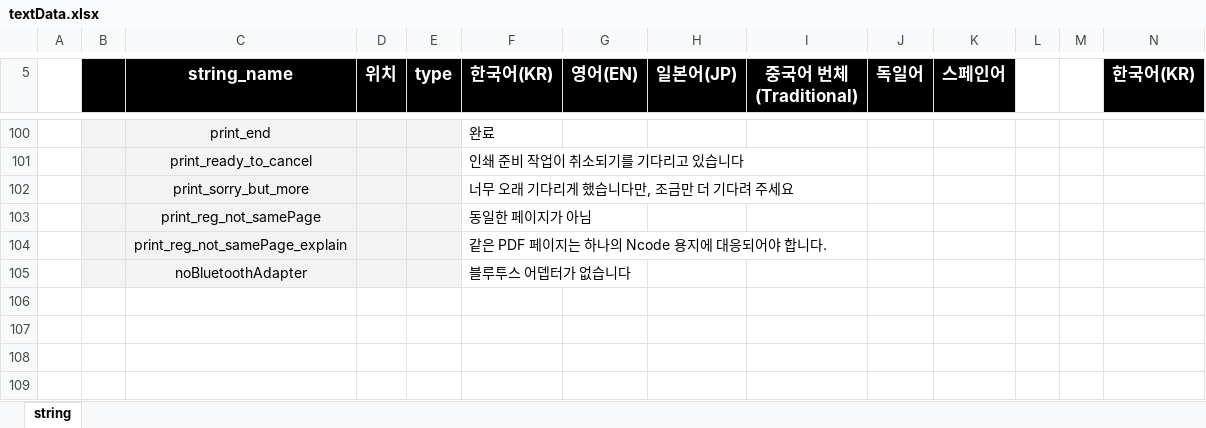
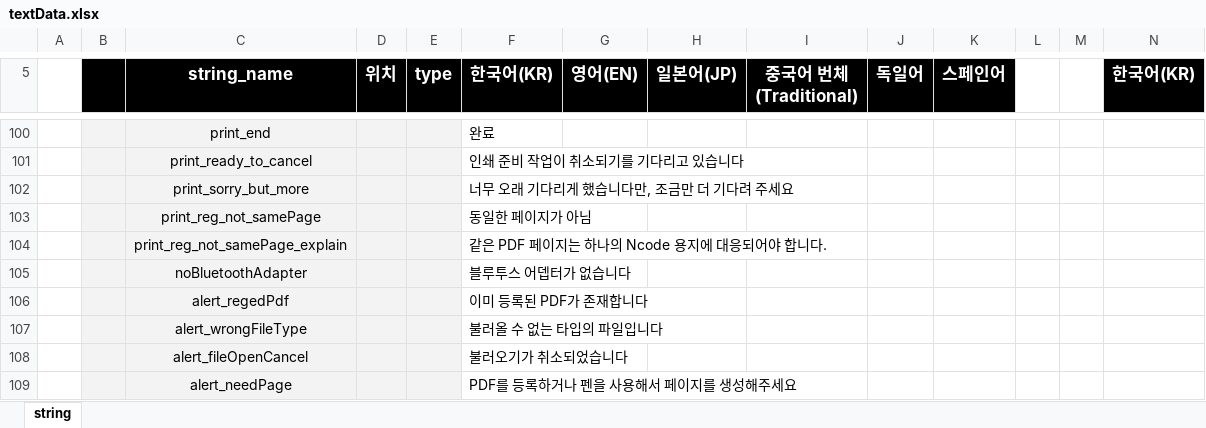
Before and after one commit to ImNoahDev/GridaBoard2, an Excel workbook: src/GridaBoard/language/textData.xlsx, sheet string, drawn as a sheet; only a part is shown, gaps mark what is left out; values as stored, in another font and other column widths than the file's, no borders; charts and pictures not drawn; rows hold the shown columns only; the diff names each change by its address in the sheet, - before the commit and + after, or states it on an @@ line.

Commit message:
#144 - 다국어 처리 부분 추가
 - 기존에 못찾았던 alert 부분 추가

```diff
--- a/src/GridaBoard/language/textData.xlsx (sheet string)
+++ b/src/GridaBoard/language/textData.xlsx (sheet string)
+row 106:  |  | alert_regedPdf |  |  | 이미 등록된 PDF가 존재합니다
+row 107:  |  | alert_wrongFileType |  |  | 불러올 수 없는 타입의 파일입니다
+row 108:  |  | alert_fileOpenCancel |  |  | 불러오기가 취소되었습니다
+row 109:  |  | alert_needPage |  |  | PDF를 등록하거나 펜을 사용해서 페이지를 생성해주세요
```
Also changed, not shown: 7 other files.
